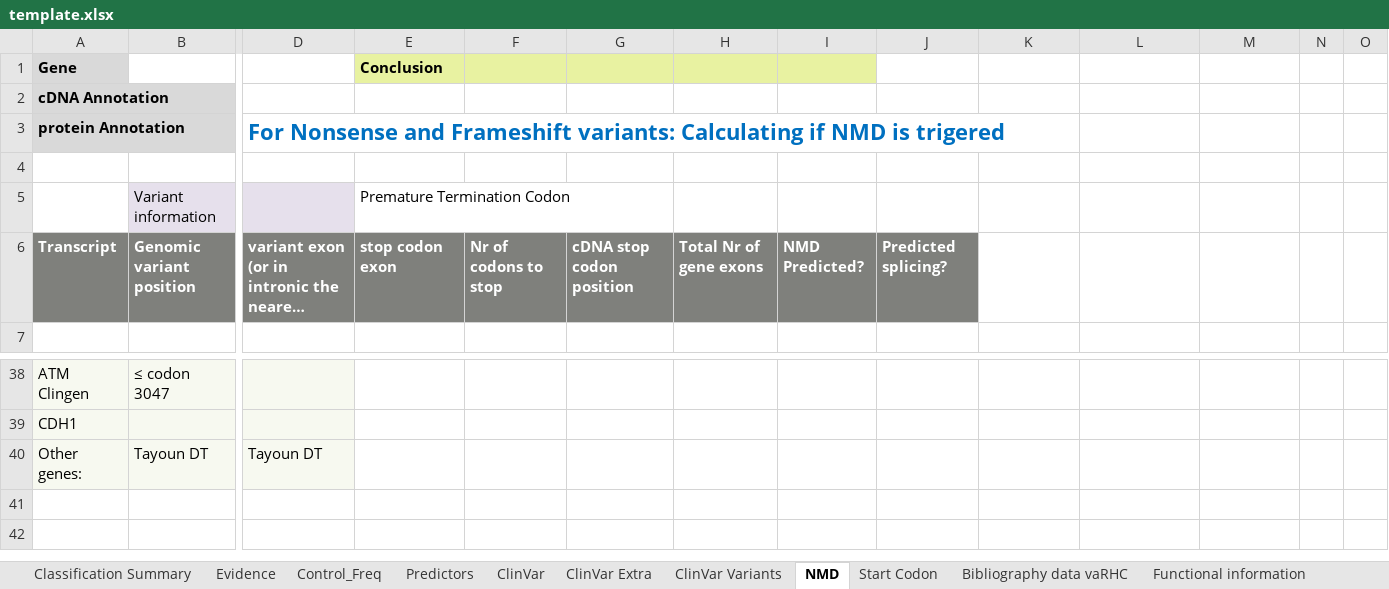
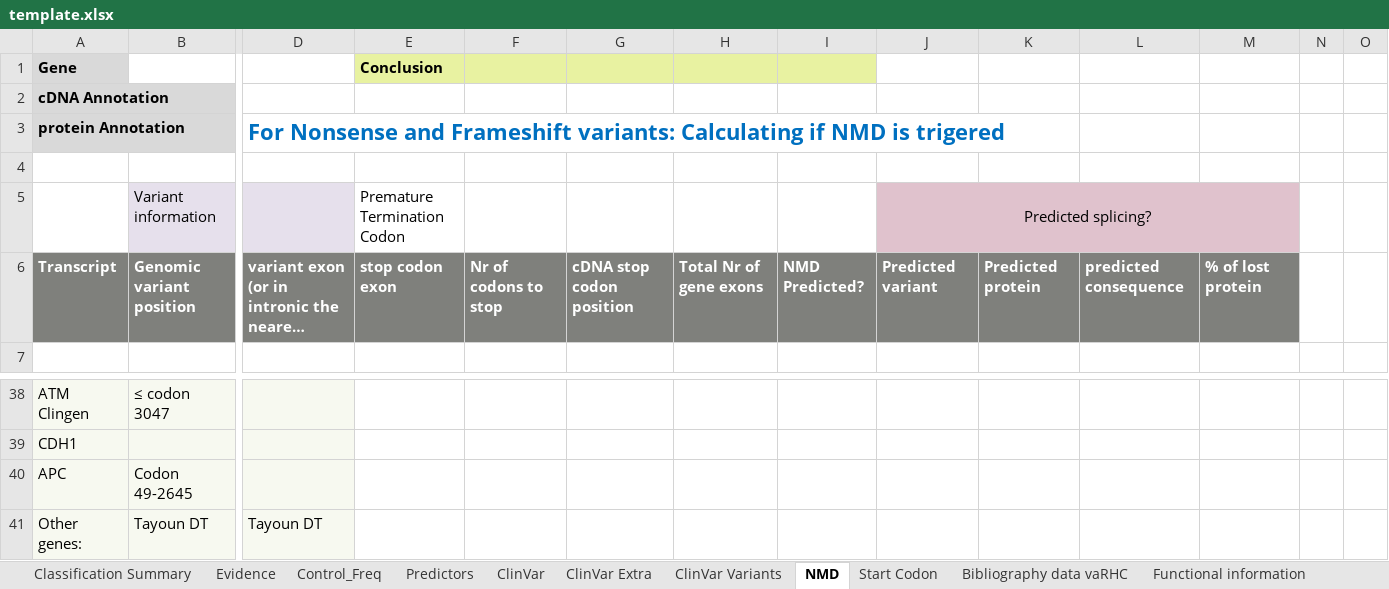
Before and after one commit to emunte/vaRHC, an Excel workbook: inst/extdata/template.xlsx, sheet NMD, drawn as a sheet; only a part is shown, gaps mark what is left out; long unchanged cells end in …; values as stored, in another font and other column widths than the file's, no borders; charts and pictures not drawn; rows hold the shown columns only; the diff names each change by its address in the sheet, - before the commit and + after, or states it on an @@ line.

```diff
--- a/inst/extdata/template.xlsx (sheet NMD)
+++ b/inst/extdata/template.xlsx (sheet NMD)
-J5: (empty)
+J5: Predicted splicing?
-J5:M5 fill: none
+J5:M5 fill: #E0C2CD
+J5:M5 merged
-J6: Predicted splicing?
+J6: Predicted variant
-K6: (empty)
+K6: Predicted protein
-K6:M6 fill: none
+K6:M6 fill: #7F807C
-L6: (empty)
+L6: predicted consequence
-M6: (empty)
+M6: % of lost protein
+row 40: APC | Codon 49-2645
```
Also changed, not shown: sheet Start Codon, sheet Evidence, sheet Classification Summary, sheet Functional information, sheet Cases and Cosegregation, charts or pictures.
